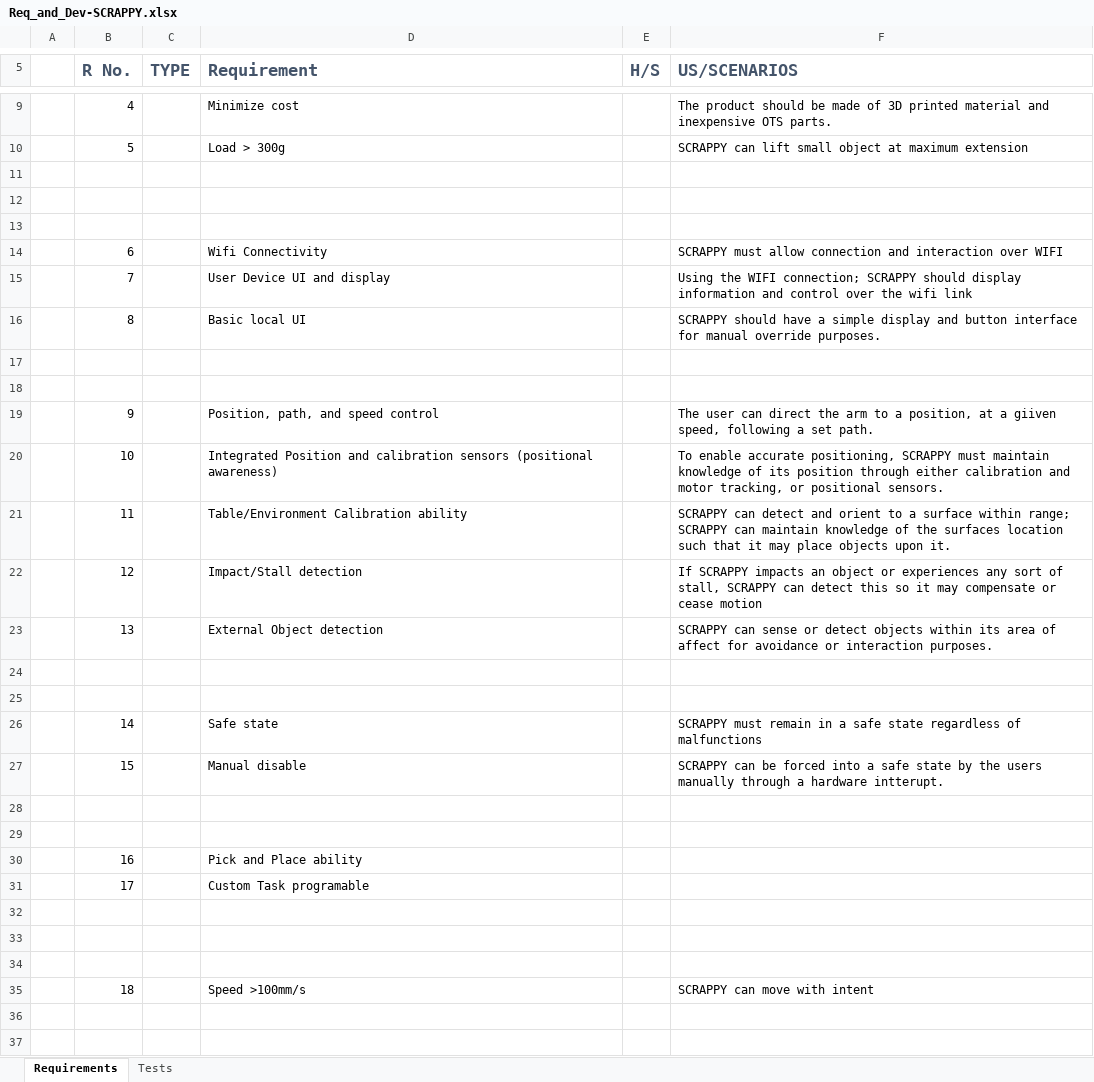
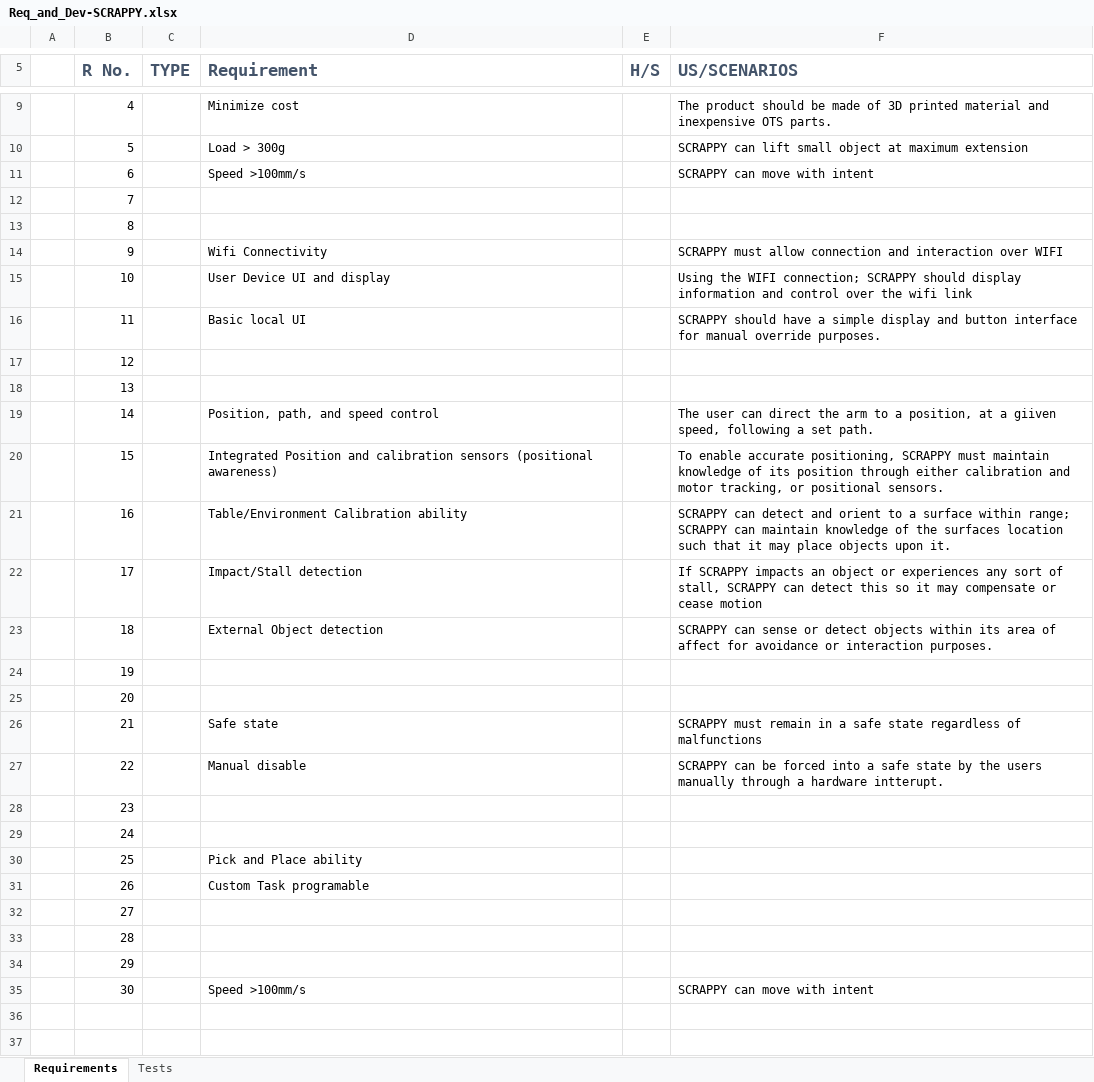
Before and after one commit to ebertmx/SCRAPPY-MK1, an Excel workbook: project_files/Req_and_Dev-SCRAPPY.xlsx, sheet Requirements, drawn as a sheet; only a part is shown, gaps mark what is left out; values as stored, in another font and other column widths than the file's, no borders; removed rows and columns are numbered as before the commit, all else as after; the diff covers the shown part only; the diff names each change by its address in the sheet, - before the commit and + after, or states it on an @@ line.

Commit message:
Update Req_and_Dev-SCRAPPY.xlsx

```diff
--- a/project_files/Req_and_Dev-SCRAPPY.xlsx (sheet Requirements)
+++ b/project_files/Req_and_Dev-SCRAPPY.xlsx (sheet Requirements)
-row 11: (empty)
+row 11:  | 6 |  | Speed >100mm/s |  | SCRAPPY can move with intent
-B12 (R No.): (empty)
+B12 (R No.): 7
-B13 (R No.): (empty)
+B13 (R No.): 8
-B14 (R No.): 6
+B14 (R No.): 9
-B15 (R No.): 7
+B15 (R No.): 10
-B16 (R No.): 8
+B16 (R No.): 11
-B17 (R No.): (empty)
+B17 (R No.): 12
-B18 (R No.): (empty)
+B18 (R No.): 13
-B19 (R No.): 9
+B19 (R No.): 14
-B20 (R No.): 10
+B20 (R No.): 15
-B21 (R No.): 11
+B21 (R No.): 16
-B22 (R No.): 12
+B22 (R No.): 17
-B23 (R No.): 13
+B23 (R No.): 18
-B24 (R No.): (empty)
+B24 (R No.): 19
-B25 (R No.): (empty)
+B25 (R No.): 20
-B26 (R No.): 14
+B26 (R No.): 21
-B27 (R No.): 15
+B27 (R No.): 22
-B28 (R No.): (empty)
+B28 (R No.): 23
-B29 (R No.): (empty)
+B29 (R No.): 24
-B30 (R No.): 16
+B30 (R No.): 25
-B31 (R No.): 17
+B31 (R No.): 26
-B32 (R No.): (empty)
+B32 (R No.): 27
-B33 (R No.): (empty)
+B33 (R No.): 28
-B34 (R No.): (empty)
+B34 (R No.): 29
-B35 (R No.): 18
+B35 (R No.): 30
-row 36: (empty)
-row 37: (empty)
```
Also changed, not shown: 2 removed rows elsewhere in this sheet, sheet Tests, formulas that keep their value.
